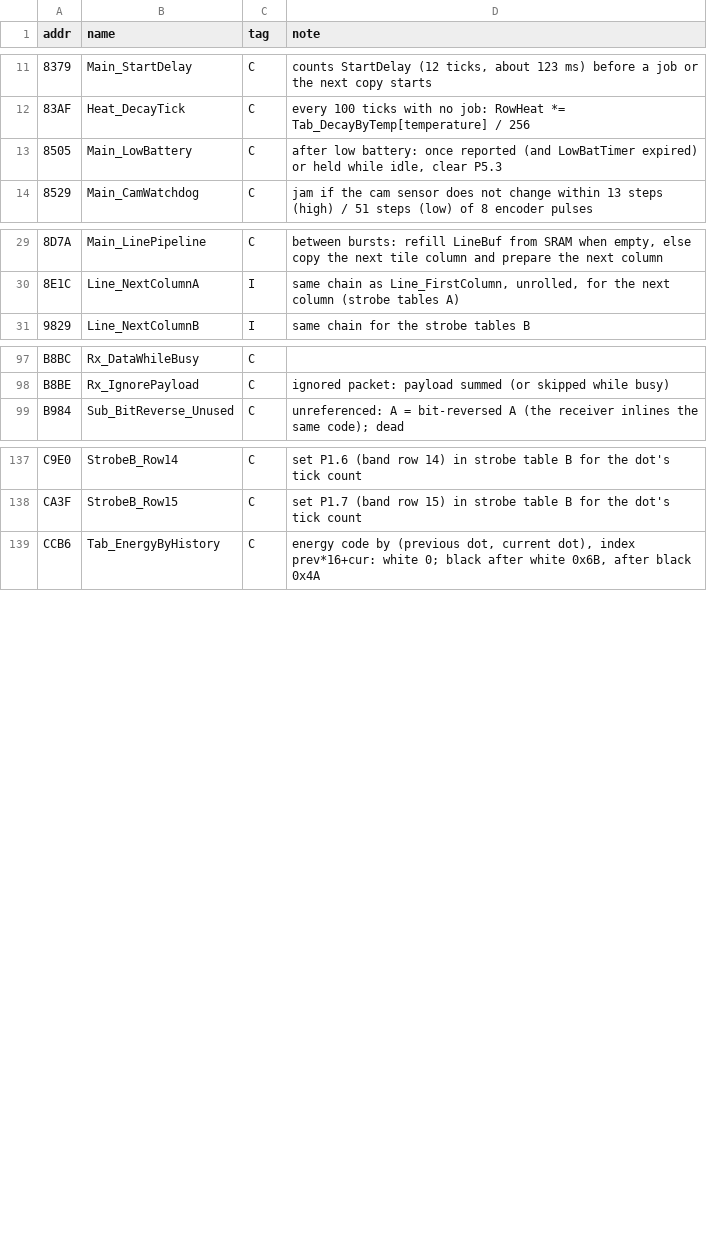
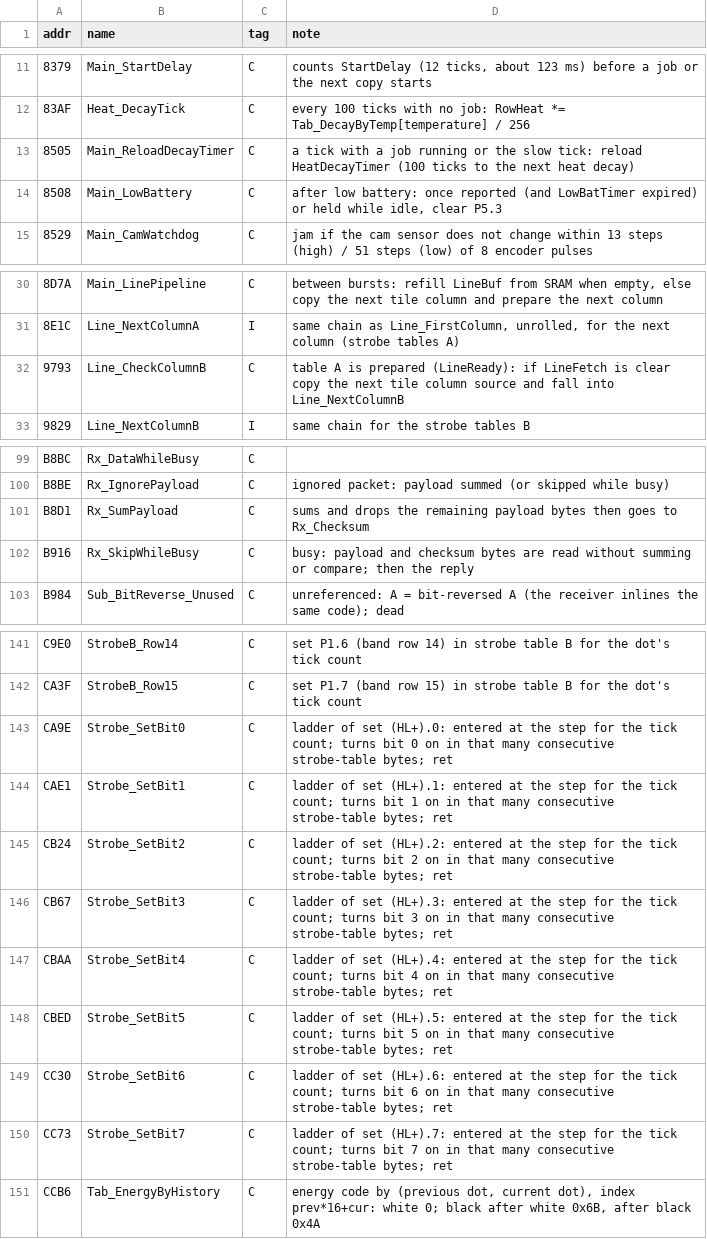
Before and after one commit to Raphael-Boichot/Game-Boy-Printer-disassembly, a CSV file: symbols/rom_names.csv, drawn as a sheet; only a part is shown, gaps mark what is left out.

```diff
--- a/symbols/rom_names.csv
+++ b/symbols/rom_names.csv
@@ -12,3 +12,4 @@ addr,name,tag,note
 83AF,Heat_DecayTick,C,every 100 ticks with no job: RowHeat *= Tab_DecayByTemp[temperature] / 256
-8505,Main_LowBattery,C,"after low battery: once reported (and LowBatTimer expired) or held while idle, clear P5.3"
+8505,Main_ReloadDecayTimer,C,a tick with a job running or the slow tick: reload HeatDecayTimer (100 ticks to the next heat decay)
+8508,Main_LowBattery,C,"after low battery: once reported (and LowBatTimer expired) or held while idle, clear P5.3"
 8529,Main_CamWatchdog,C,jam if the cam sensor does not change within 13 steps (high) / 51 steps (low) of 8 encoder pulses
@@ -30,2 +31,3 @@ addr,name,tag,note
 8E1C,Line_NextColumnA,I,"same chain as Line_FirstColumn, unrolled, for the next column (strobe tables A)"
+9793,Line_CheckColumnB,C,table A is prepared (LineReady): if LineFetch is clear copy the next tile column source and fall into Line_NextColumnB
 9829,Line_NextColumnB,I,same chain for the strobe tables B
@@ -98,2 +100,4 @@ B8BC,Rx_DataWhileBusy,C,
 B8BE,Rx_IgnorePayload,C,ignored packet: payload summed (or skipped while busy)
+B8D1,Rx_SumPayload,C,sums and drops the remaining payload bytes then goes to Rx_Checksum
+B916,Rx_SkipWhileBusy,C,busy: payload and checksum bytes are read without summing or compare; then the reply
 B984,Sub_BitReverse_Unused,C,unreferenced: A = bit-reversed A (the receiver inlines the same code); dead
@@ -138,2 +142,10 @@ C9E0,StrobeB_Row14,C,set P1.6 (band row 14) in strobe table B for the dot's tick
 CA3F,StrobeB_Row15,C,set P1.7 (band row 15) in strobe table B for the dot's tick count
+CA9E,Strobe_SetBit0,C,ladder of set (HL+).0: entered at the step for the tick count; turns bit 0 on in that many consecutive strobe-table bytes; ret
+CAE1,Strobe_SetBit1,C,ladder of set (HL+).1: entered at the step for the tick count; turns bit 1 on in that many consecutive strobe-table bytes; ret
+CB24,Strobe_SetBit2,C,ladder of set (HL+).2: entered at the step for the tick count; turns bit 2 on in that many consecutive strobe-table bytes; ret
+CB67,Strobe_SetBit3,C,ladder of set (HL+).3: entered at the step for the tick count; turns bit 3 on in that many consecutive strobe-table bytes; ret
+CBAA,Strobe_SetBit4,C,ladder of set (HL+).4: entered at the step for the tick count; turns bit 4 on in that many consecutive strobe-table bytes; ret
+CBED,Strobe_SetBit5,C,ladder of set (HL+).5: entered at the step for the tick count; turns bit 5 on in that many consecutive strobe-table bytes; ret
+CC30,Strobe_SetBit6,C,ladder of set (HL+).6: entered at the step for the tick count; turns bit 6 on in that many consecutive strobe-table bytes; ret
+CC73,Strobe_SetBit7,C,ladder of set (HL+).7: entered at the step for the tick count; turns bit 7 on in that many consecutive strobe-table bytes; ret
 CCB6,Tab_EnergyByHistory,C,"energy code by (previous dot, current dot), index prev*16+cur: white 0; black after white 0x6B, after black 0x4A"
```
Also changed, not shown: symbols/ram.csv, 11 other files.
